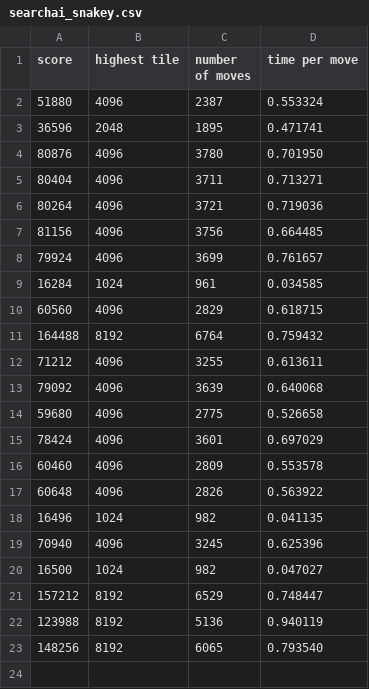
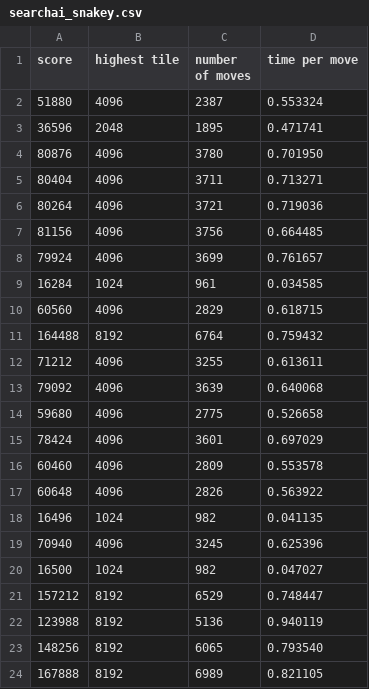
Before and after one commit to TheBlackPrism/2048-AI, a CSV file: statistics/searchai_snakey.csv, drawn as a sheet.

Commit message:
Add newest highscore

```diff
--- a/statistics/searchai_snakey.csv
+++ b/statistics/searchai_snakey.csv
@@ -23 +23,2 @@ score;highest tile;number of moves;time per move
 148256; 8192; 6065; 0.793540
+167888; 8192; 6989; 0.821105
```
